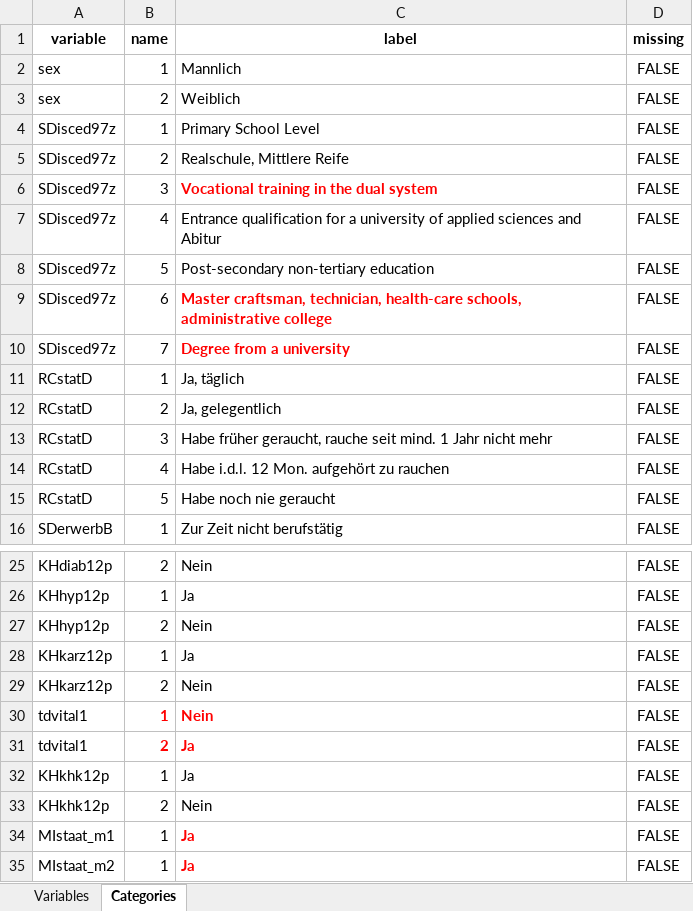
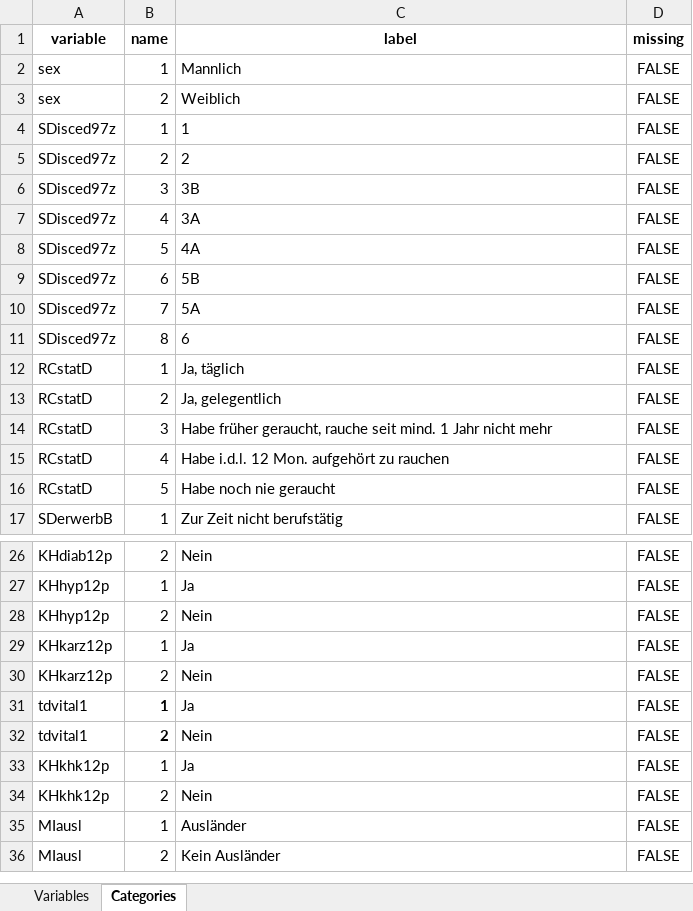
Before and after one commit to nfdi4health/use-cases-harmonisation, an Excel workbook: analyst/Tracy/rmonize/data_dictionary/DD_BGS98_TRACY.xlsx, sheet Categories, drawn as a sheet; only a part is shown, gaps mark what is left out; values as stored, in another font and other column widths than the file's, no borders; removed rows and columns are numbered as before the commit, all else as after; the diff names each change by its address in the sheet, - before the commit and + after, or states it on an @@ line.

```diff
--- a/analyst/Tracy/rmonize/data_dictionary/DD_BGS98_TRACY.xlsx (sheet Categories)
+++ b/analyst/Tracy/rmonize/data_dictionary/DD_BGS98_TRACY.xlsx (sheet Categories)
-C4 (label): Primary School Level
+C4 (label): 1
-C5 (label): Realschule, Mittlere Reife
+C5 (label): 2
-C6 (label): Vocational training in the dual system
+C6 (label): 3B
@@ C6 bold: on → off, text colour: #FF0000 → black @@
-C7 (label): Entrance qualification for a university of applied sciences and Abitur
+C7 (label): 3A
-C8 (label): Post-secondary non-tertiary education
+C8 (label): 4A
-C9 (label): Master craftsman, technician, health-care schools, administrative college
+C9 (label): 5B
@@ C9:C10 bold: on → off, text colour: #FF0000 → black @@
-C10 (label): Degree from a university
+C10 (label): 5A
+row 11: SDisced97z | 8 | 6 | FALSE
-B31:C32 text colour: #FF0000
+B31:C32 text colour: black
-C31 (label): Nein
+C31 (label): Ja
-C31:C32 bold: on
+C31:C32 bold: off
-C32 (label): Ja
+C32 (label): Nein
-A35 (variable): MIstaat_m1
+A35 (variable): MIausl
-C35 (label): Ja
+C35 (label): Ausländer
@@ C35 bold: on → off, text colour: #FF0000 → black @@
-row 35: MIstaat_m2 | 1 | Ja | FALSE
+row 36: MIausl | 2 | Kein Ausländer | FALSE
```
Also changed, not shown: sheet Variables, analyst/Franzi/rmonize/data_proc_elem/DPE_BGS98_FRANZI.xlsx, analyst/Ines/rmonize/data_dictionary/DD_BGS98_INES.xlsx, 2 other files.
